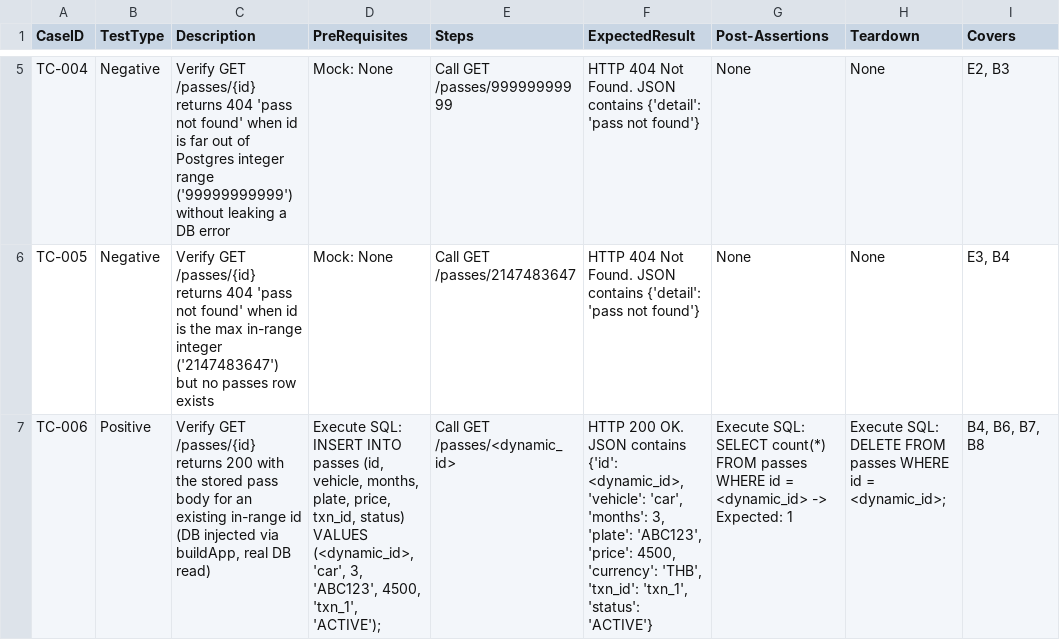
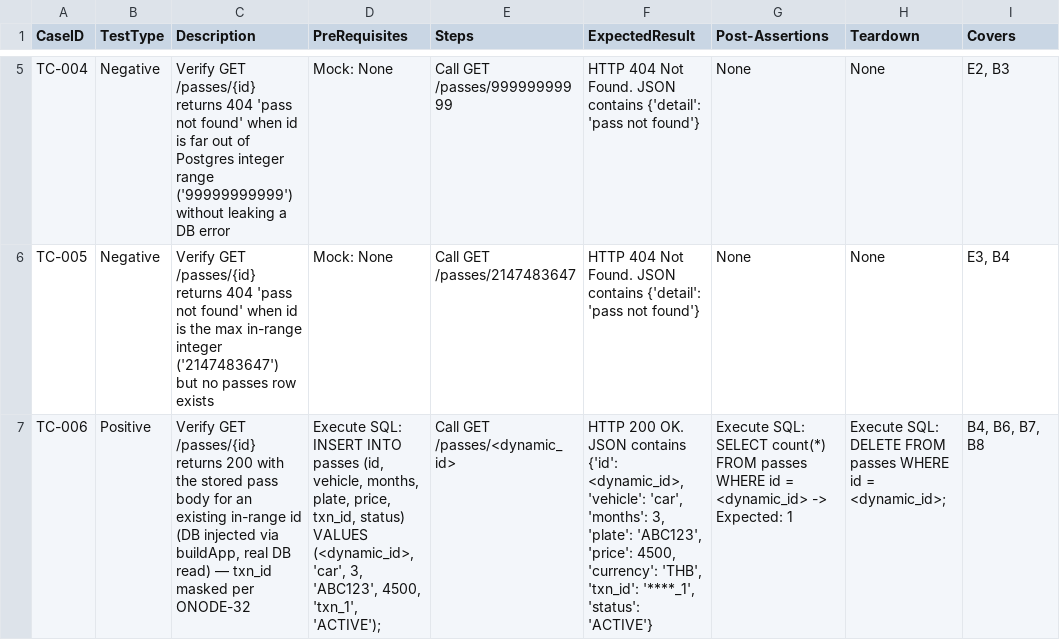
Before and after one commit to sakon779-lab/qa-automation-repo, a CSV file: test_designs/ONODE-10.csv, drawn as a sheet; only a part is shown, gaps mark what is left out; the diff names each change by its address in the sheet, - before the commit and + after, or states it on an @@ line.

Commit message:
Add test design for ONODE-10

```diff
--- a/test_designs/ONODE-10.csv
+++ b/test_designs/ONODE-10.csv
-C7 (Description): …DB read)
+C7 (Description): …DB read) — txn_id masked per ONODE-32
-F7 (ExpectedResult): …'THB', 'txn_id': 'txn_1', 'status': 'ACTIVE'}
+F7 (ExpectedResult): …'THB', 'txn_id': '****_1', 'status': 'ACTIVE'}
```
